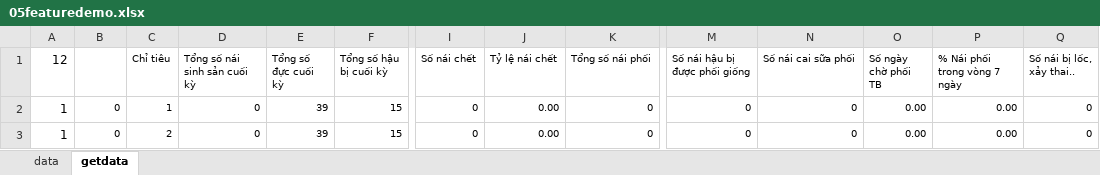
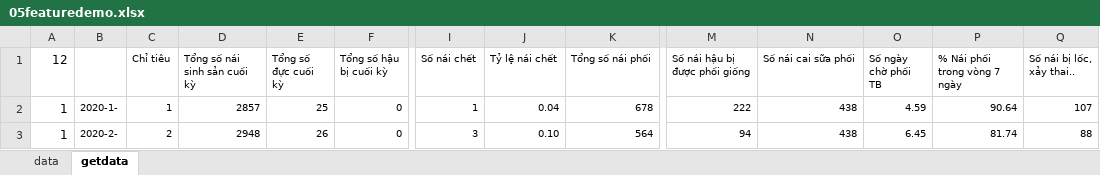
Before and after one commit to heucnb/htdocs_2, an Excel workbook: 05featuredemo.xlsx, sheet getdata, drawn as a sheet; only a part is shown, gaps mark what is left out; values as stored, in another font and other column widths than the file's, no borders; the diff covers the shown part only; the diff names each change by its address in the sheet, - before the commit and + after, or states it on an @@ line.

```diff
--- a/05featuredemo.xlsx (sheet getdata)
+++ b/05featuredemo.xlsx (sheet getdata)
-B2: 0
+B2: 2020-1-
-D2 (Tổng số nái sinh sản cuối kỳ): 0
+D2 (Tổng số nái sinh sản cuối kỳ): 2857
-E2 (Tổng số đực cuối kỳ): 39
+E2 (Tổng số đực cuối kỳ): 25
-F2:F3 (Tổng số hậu bị cuối kỳ): 15
+F2:F3 (Tổng số hậu bị cuối kỳ): 0
-I2 (Số nái chết): 0
+I2 (Số nái chết): 1
-J2 (Tỷ lệ nái chết): 0.00
+J2 (Tỷ lệ nái chết): 0.04
-K2 (Tổng số nái phối): 0
+K2 (Tổng số nái phối): 678
-M2 (Số nái hậu bị được phối giống): 0
+M2 (Số nái hậu bị được phối giống): 222
-N2:N3 (Số nái cai sữa phối): 0
+N2:N3 (Số nái cai sữa phối): 438
-O2 (Số ngày chờ phối TB): 0.00
+O2 (Số ngày chờ phối TB): 4.59
-P2 (% Nái phối trong vòng 7 ngày): 0.00
+P2 (% Nái phối trong vòng 7 ngày): 90.64
-Q2 (Số nái bị lốc, xảy thai..): 0
+Q2 (Số nái bị lốc, xảy thai..): 107
-B3: 0
+B3: 2020-2-
-D3 (Tổng số nái sinh sản cuối kỳ): 0
+D3 (Tổng số nái sinh sản cuối kỳ): 2948
-E3 (Tổng số đực cuối kỳ): 39
+E3 (Tổng số đực cuối kỳ): 26
-I3 (Số nái chết): 0
+I3 (Số nái chết): 3
-J3 (Tỷ lệ nái chết): 0.00
+J3 (Tỷ lệ nái chết): 0.10
-K3 (Tổng số nái phối): 0
+K3 (Tổng số nái phối): 564
-M3 (Số nái hậu bị được phối giống): 0
+M3 (Số nái hậu bị được phối giống): 94
-O3 (Số ngày chờ phối TB): 0.00
+O3 (Số ngày chờ phối TB): 6.45
-P3 (% Nái phối trong vòng 7 ngày): 0.00
+P3 (% Nái phối trong vòng 7 ngày): 81.74
-Q3 (Số nái bị lốc, xảy thai..): 0
+Q3 (Số nái bị lốc, xảy thai..): 88
```
Also changed, not shown: 1 added row, 1 removed row and 425 edited cells elsewhere in this sheet, sheet data, 16 other files.
